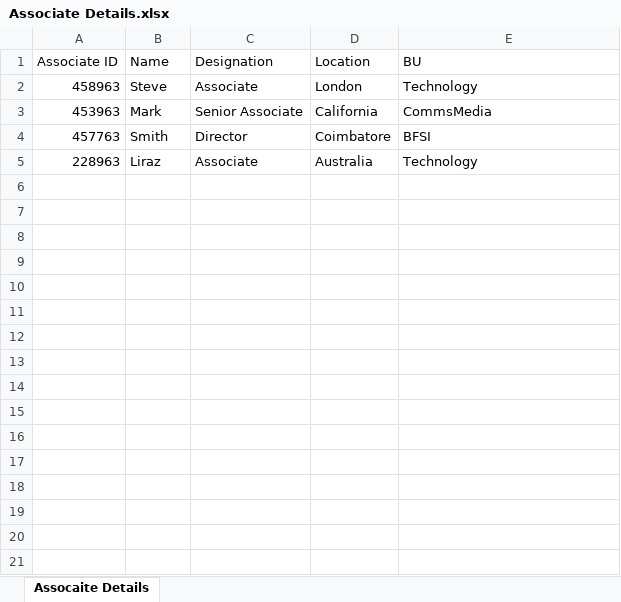
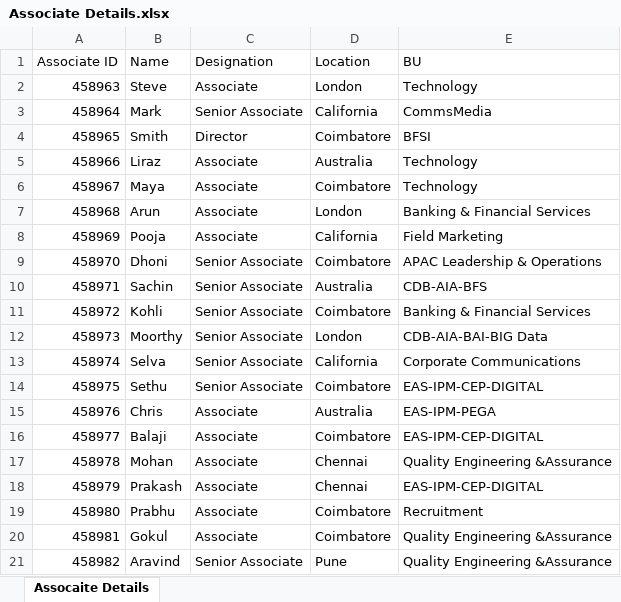
Before and after one commit to pramasamy65/spring, an Excel workbook: 301409-hackathon-backend/Associate Details.xlsx, sheet Assocaite Details, drawn as a sheet; values as stored, in another font and other column widths than the file's, no borders; the diff names each change by its address in the sheet, - before the commit and + after, or states it on an @@ line.

Commit message:
Adding Excel Data

```diff
--- a/301409-hackathon-backend/Associate Details.xlsx (sheet Assocaite Details)
+++ b/301409-hackathon-backend/Associate Details.xlsx (sheet Assocaite Details)
-A3 (Associate ID): 453963
+A3 (Associate ID): 458964
-A4 (Associate ID): 457763
+A4 (Associate ID): 458965
-A5 (Associate ID): 228963
+A5 (Associate ID): 458966
+row 6: 458967 | Maya | Associate | Coimbatore | Technology
+row 7: 458968 | Arun | Associate | London | Banking & Financial Services
+row 8: 458969 | Pooja | Associate | California | Field Marketing
+row 9: 458970 | Dhoni | Senior Associate | Coimbatore | APAC Leadership & Operations
+row 10: 458971 | Sachin | Senior Associate | Australia | CDB-AIA-BFS
+row 11: 458972 | Kohli | Senior Associate | Coimbatore | Banking & Financial Services
+row 12: 458973 | Moorthy | Senior Associate | London | CDB-AIA-BAI-BIG Data
+row 13: 458974 | Selva | Senior Associate | California | Corporate Communications
+row 14: 458975 | Sethu | Senior Associate | Coimbatore | EAS-IPM-CEP-DIGITAL
+row 15: 458976 | Chris | Associate | Australia | EAS-IPM-PEGA
+row 16: 458977 | Balaji | Associate | Coimbatore | EAS-IPM-CEP-DIGITAL
+row 17: 458978 | Mohan | Associate | Chennai | Quality Engineering &Assurance
+row 18: 458979 | Prakash | Associate | Chennai | EAS-IPM-CEP-DIGITAL
+row 19: 458980 | Prabhu | Associate | Coimbatore | Recruitment
+row 20: 458981 | Gokul | Associate | Coimbatore | Quality Engineering &Assurance
+row 21: 458982 | Aravind | Senior Associate | Pune | Quality Engineering &Assurance
```
Also changed, not shown: 301409-hackathon-backend/OutReach Event Information.xlsx, 301409-hackathon-backend/Outreach Events Summary.xlsx.
